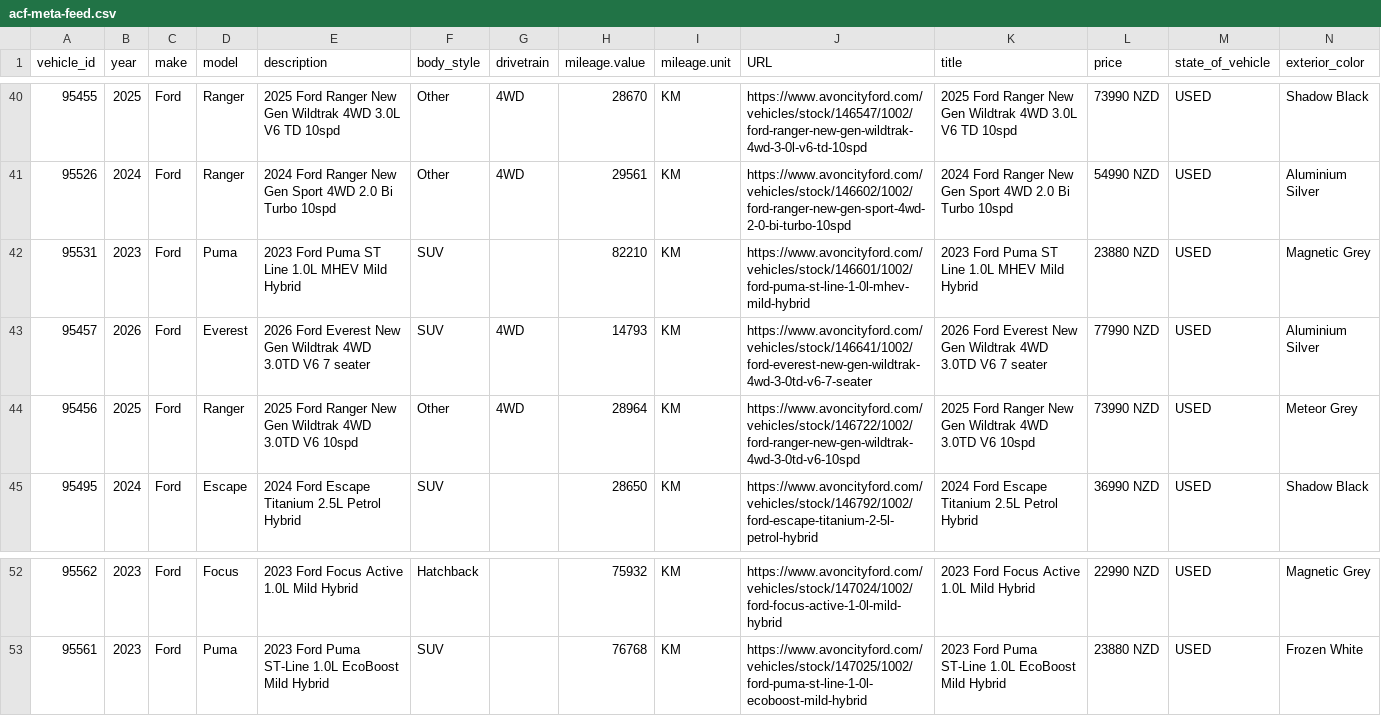
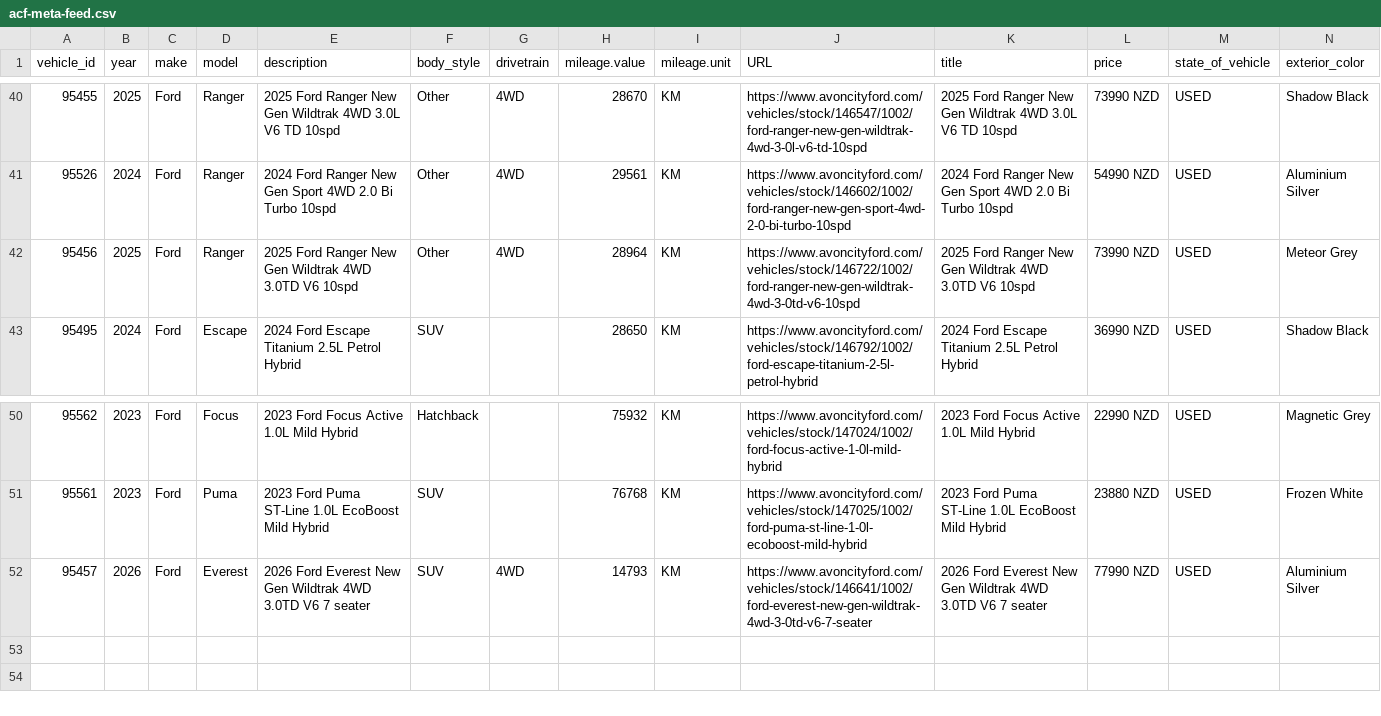
Before and after one commit to AshAcf/acf-meta-feed, a CSV file: public/acf-meta-feed.csv, drawn as a sheet; only a part is shown, gaps mark what is left out; removed rows and columns are numbered as before the commit, all else as after; rows hold the shown columns only; the diff names each change by its address in the sheet, - before the commit and + after, or states it on an @@ line.

Commit message:
Update corrected vehicle feed

```diff
--- a/public/acf-meta-feed.csv
+++ b/public/acf-meta-feed.csv
-row 42: 95531 | 2023 | Ford | Puma | 2023 Ford Puma ST Line 1.0L MHEV Mild Hybrid | SUV |  | 82210 | KM | https://www.avoncityford.com/vehicles/stock/146601/1002/ford-puma-st-line-1-0l-mhev-mild-hybrid | 2023 Ford Puma ST Line 1.0L MHEV Mild Hybrid | 23880 NZD | USED | Magnetic Grey
-row 43: 95457 | 2026 | Ford | Everest | 2026 Ford Everest New Gen Wildtrak 4WD 3.0TD V6 7 seater | SUV | 4WD | 14793 | KM | https://www.avoncityford.com/vehicles/stock/146641/1002/ford-everest-new-gen-wildtrak-4wd-3-0td-v6-7-seater | 2026 Ford Everest New Gen Wildtrak 4WD 3.0TD V6 7 seater | 77990 NZD | USED | Aluminium Silver
+row 52: 95457 | 2026 | Ford | Everest | 2026 Ford Everest New Gen Wildtrak 4WD 3.0TD V6 7 seater | SUV | 4WD | 14793 | KM | https://www.avoncityford.com/vehicles/stock/146641/1002/ford-everest-new-gen-wildtrak-4wd-3-0td-v6-7-seater | 2026 Ford Everest New Gen Wildtrak 4WD 3.0TD V6 7 seater | 77990 NZD | USED | Aluminium Silver
```
Also changed, not shown: 3 other files.
